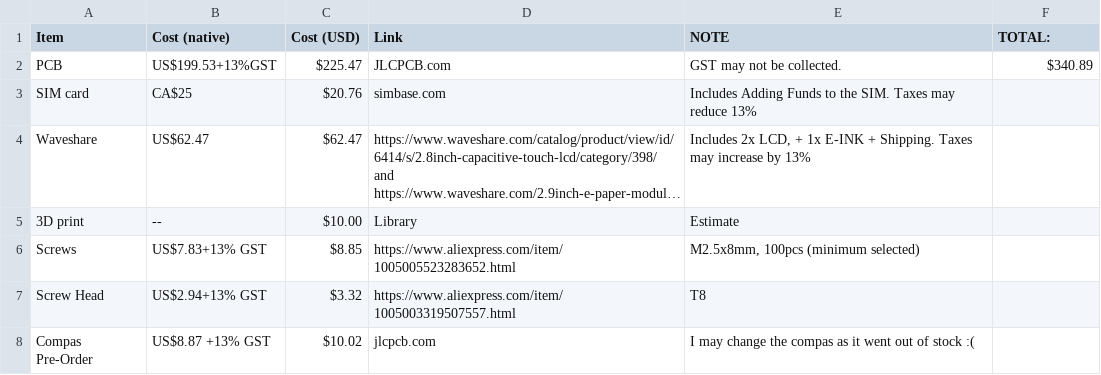
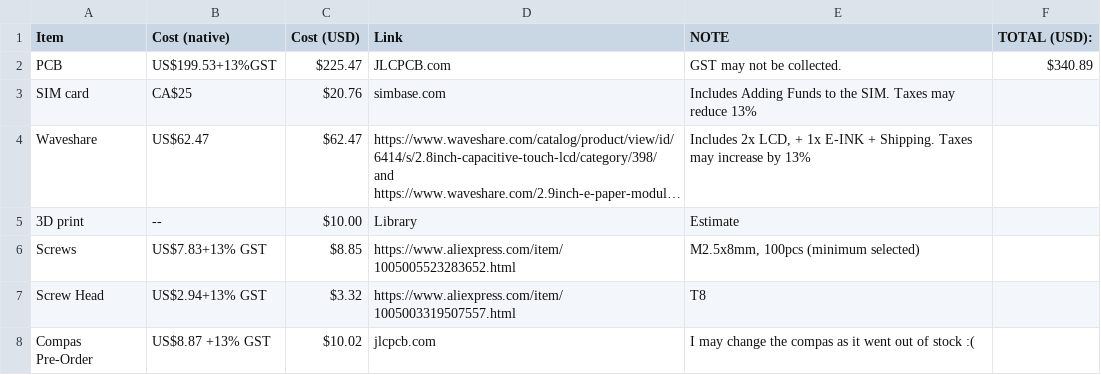
Before and after one commit to roc-ket-cod-er/Cpeedo-mk5, a CSV file: BOM.csv, drawn as a sheet; long unchanged cells end in ….

Commit message:
Update BOM.csv
Made it a touch clearer

```diff
--- a/BOM.csv
+++ b/BOM.csv
@@ -1,2 +1,2 @@
-Item,Cost (native),Cost (USD),Link,NOTE,TOTAL:
+Item,Cost (native),Cost (USD),Link,NOTE,TOTAL (USD):
 PCB,US$199.53+13%GST,$225.47,JLCPCB.com,GST may not be collected.,$340.89
```
